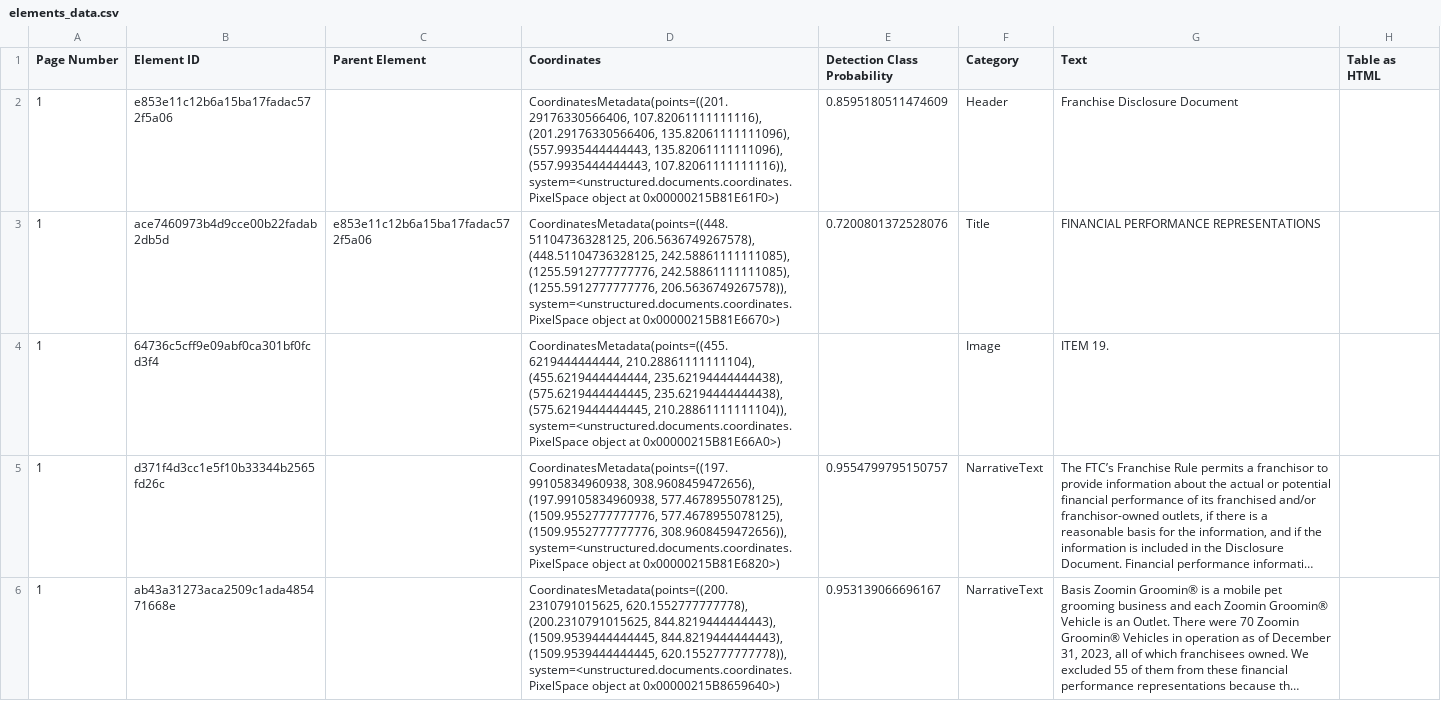
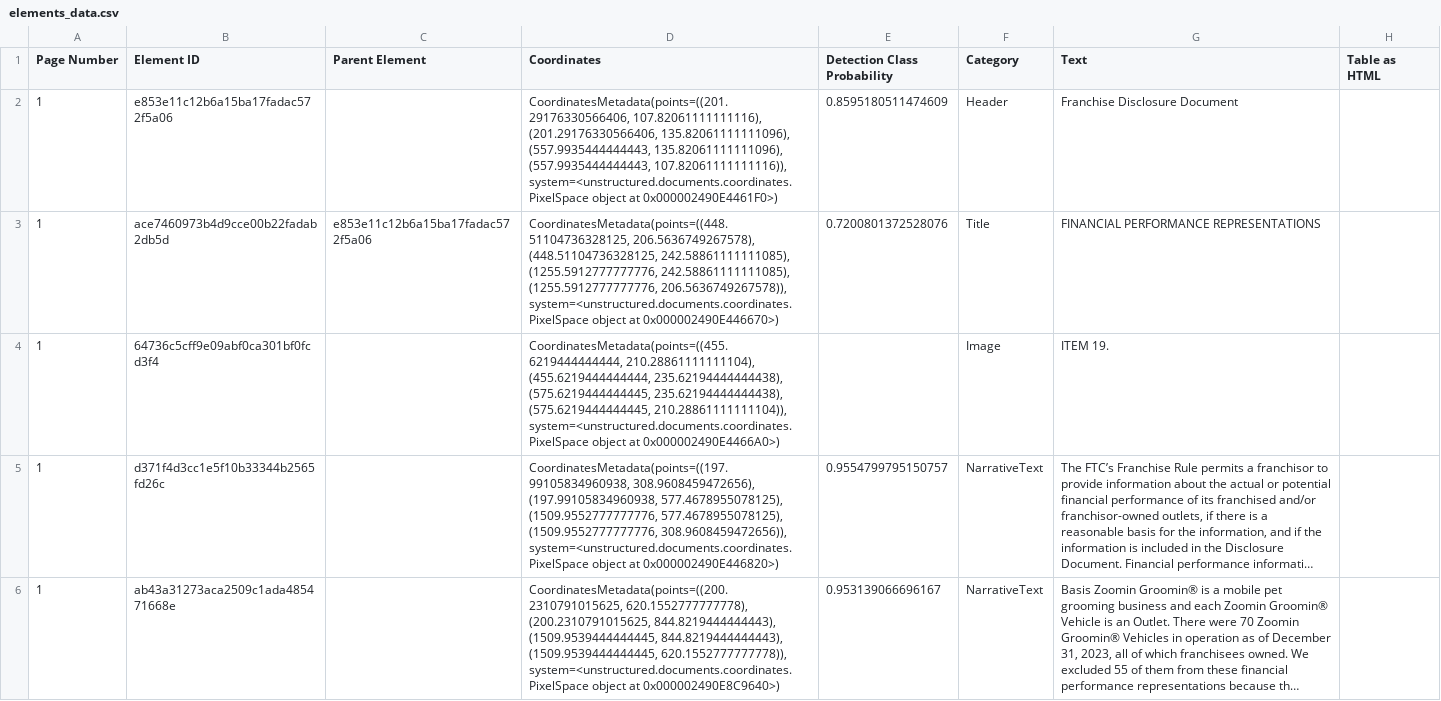
Before and after one commit to mmarcus006/UnstructuredFinal, a CSV file: New_src/samples/elements_data.csv, drawn as a sheet; only a part is shown; long unchanged cells end in …; the diff covers the shown part only; the diff names each change by its address in the sheet, - before the commit and + after, or states it on an @@ line.

```diff
--- a/New_src/samples/elements_data.csv
+++ b/New_src/samples/elements_data.csv
-D2 (Coordinates): …object at 0x00000215B81E61F0>)
+D2 (Coordinates): …object at 0x000002490E4461F0>)
-D3 (Coordinates): …object at 0x00000215B81E6670>)
+D3 (Coordinates): …object at 0x000002490E446670>)
-D4 (Coordinates): …object at 0x00000215B81E66A0>)
+D4 (Coordinates): …object at 0x000002490E4466A0>)
-D5 (Coordinates): …object at 0x00000215B81E6820>)
+D5 (Coordinates): …object at 0x000002490E446820>)
-D6 (Coordinates): …object at 0x00000215B8659640>)
+D6 (Coordinates): …object at 0x000002490E8C9640>)
```
Also changed, not shown: 5 edited cells elsewhere in this file, 3 other files.
